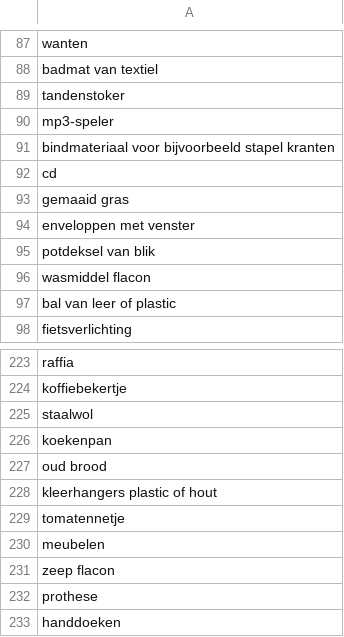
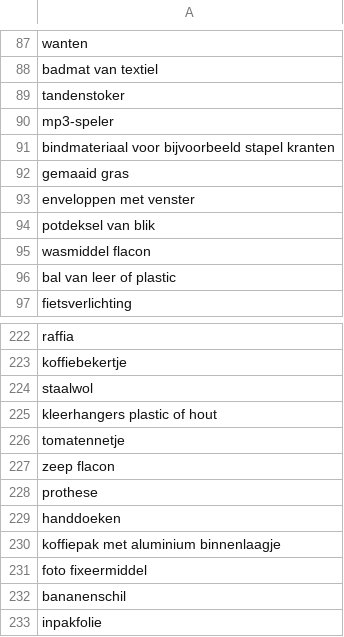
Before and after one commit to hapytex/afvalalfabet, a CSV file: sources/extra.csv, drawn as a sheet; only a part is shown, gaps mark what is left out; the shorter side is filled out with more unchanged rows; the diff names each change by its address in the sheet, - before the commit and + after, or states it on an @@ line.

Commit message:
extra list processing

```diff
--- a/sources/extra.csv
+++ b/sources/extra.csv
-row 92: cd
-row 226: koekenpan
-row 227: oud brood
-row 230: meubelen
```
Also changed, not shown: data/synonyms.csv.
